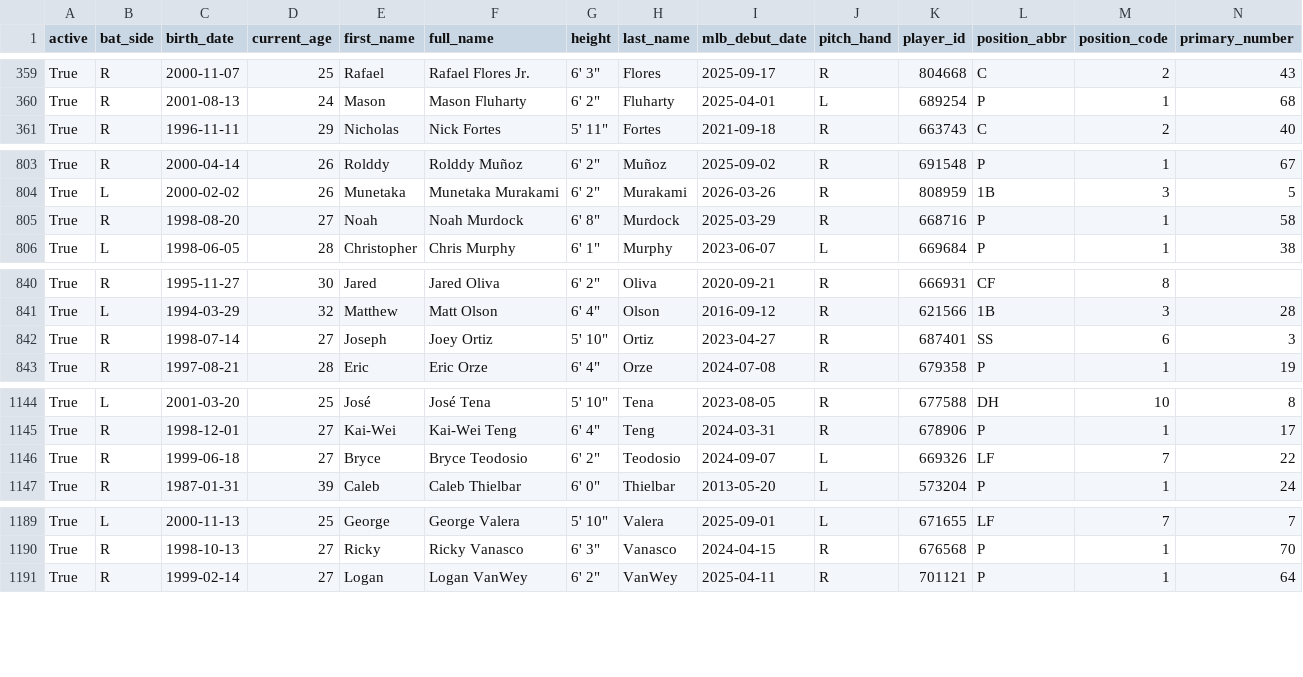
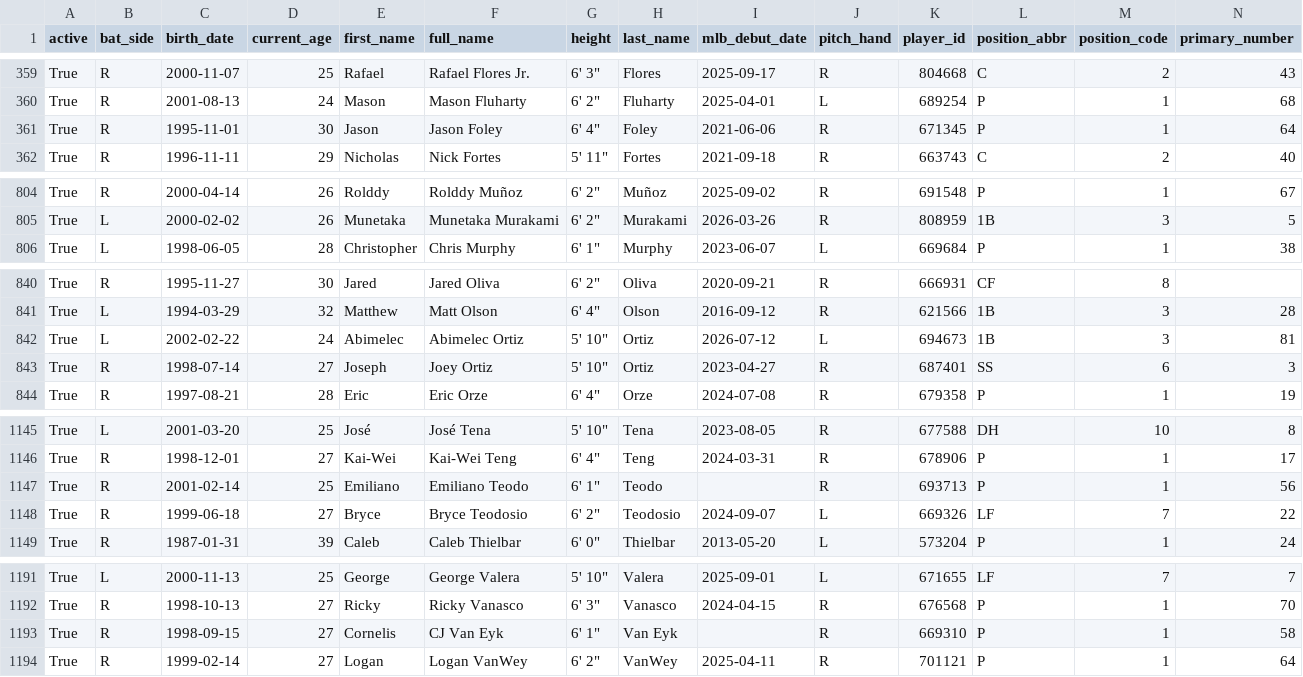
Before and after one commit to fuku8/mlb-data, a CSV file: data/players.csv, drawn as a sheet; only a part is shown, gaps mark what is left out; removed rows and columns are numbered as before the commit, all else as after; rows hold the shown columns only; the diff covers the shown part only; the diff names each change by its address in the sheet, - before the commit and + after, or states it on an @@ line.

```diff
--- a/data/players.csv
+++ b/data/players.csv
+row 361: True | R | 1995-11-01 | 30 | Jason | Jason Foley | 6' 4" | Foley | 2021-06-06 | R | 671345 | P | 1 | 64
-row 805: True | R | 1998-08-20 | 27 | Noah | Noah Murdock | 6' 8" | Murdock | 2025-03-29 | R | 668716 | P | 1 | 58
+row 842: True | L | 2002-02-22 | 24 | Abimelec | Abimelec Ortiz | 5' 10" | Ortiz | 2026-07-12 | L | 694673 | 1B | 3 | 81
+row 1147: True | R | 2001-02-14 | 25 | Emiliano | Emiliano Teodo | 6' 1" | Teodo |  | R | 693713 | P | 1 | 56
+row 1193: True | R | 1998-09-15 | 27 | Cornelis | CJ Van Eyk | 6' 1" | Van Eyk |  | R | 669310 | P | 1 | 58
```
Also changed, not shown: 4 edited cells elsewhere in this file, data/player_fielding.csv, data/player_hitting.csv, 6 other files.
